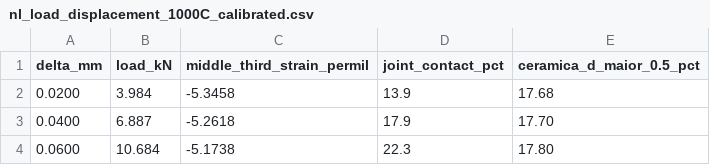
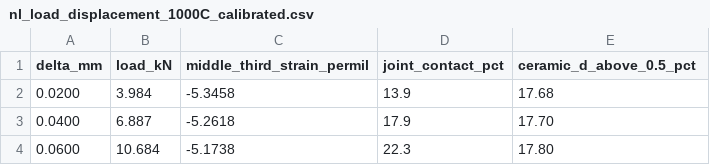
Before and after one commit to Niander-uenf/MEF_Masonry, a CSV file: results/nl_load_displacement_1000C_calibrated.csv, drawn as a sheet; only a part is shown.

```diff
--- a/results/nl_load_displacement_1000C_calibrated.csv
+++ b/results/nl_load_displacement_1000C_calibrated.csv
@@ -1,2 +1,2 @@
-delta_mm,load_kN,middle_third_strain_permil,joint_contact_pct,ceramica_d_maior_0.5_pct
+delta_mm,load_kN,middle_third_strain_permil,joint_contact_pct,ceramic_d_above_0.5_pct
 0.0200,3.984,-5.3458,13.9,17.68
```
Also changed, not shown: results/nl_load_displacement_30C_calibrated.csv, results/nl_load_displacement_600C_calibrated.csv, 18 other files.
